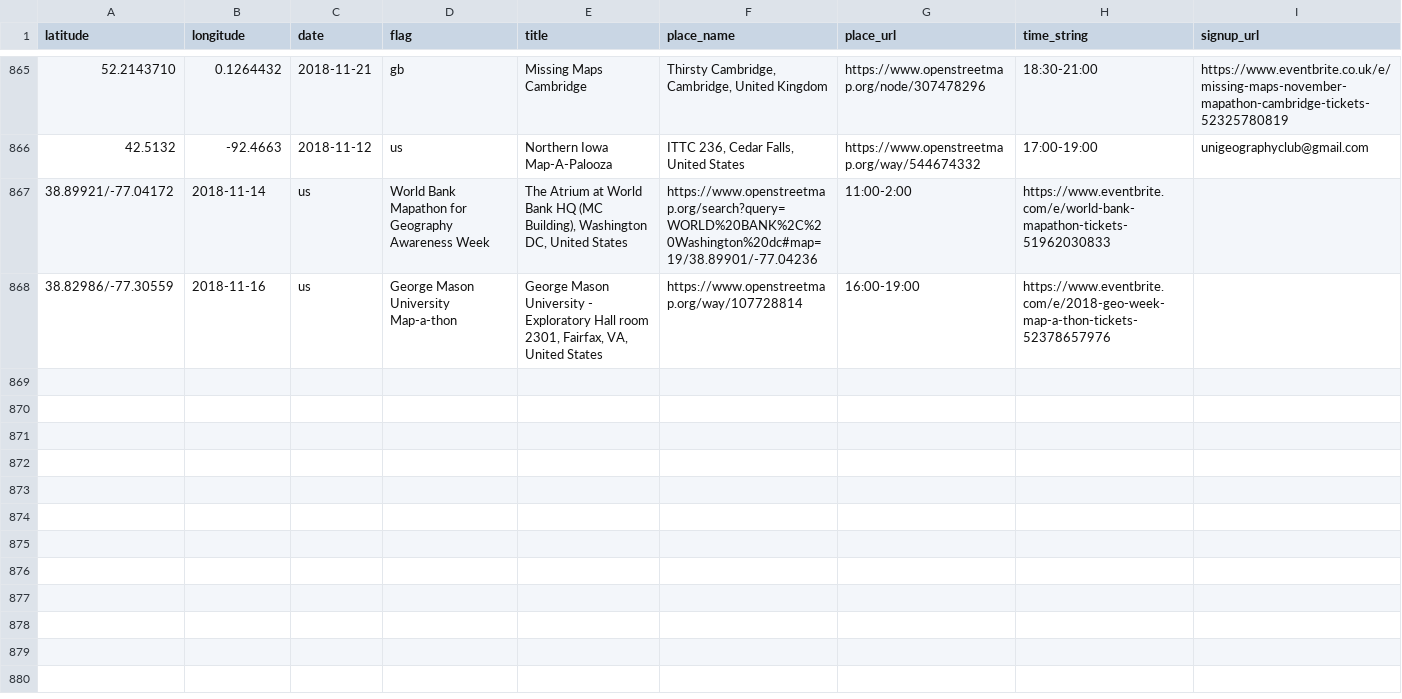
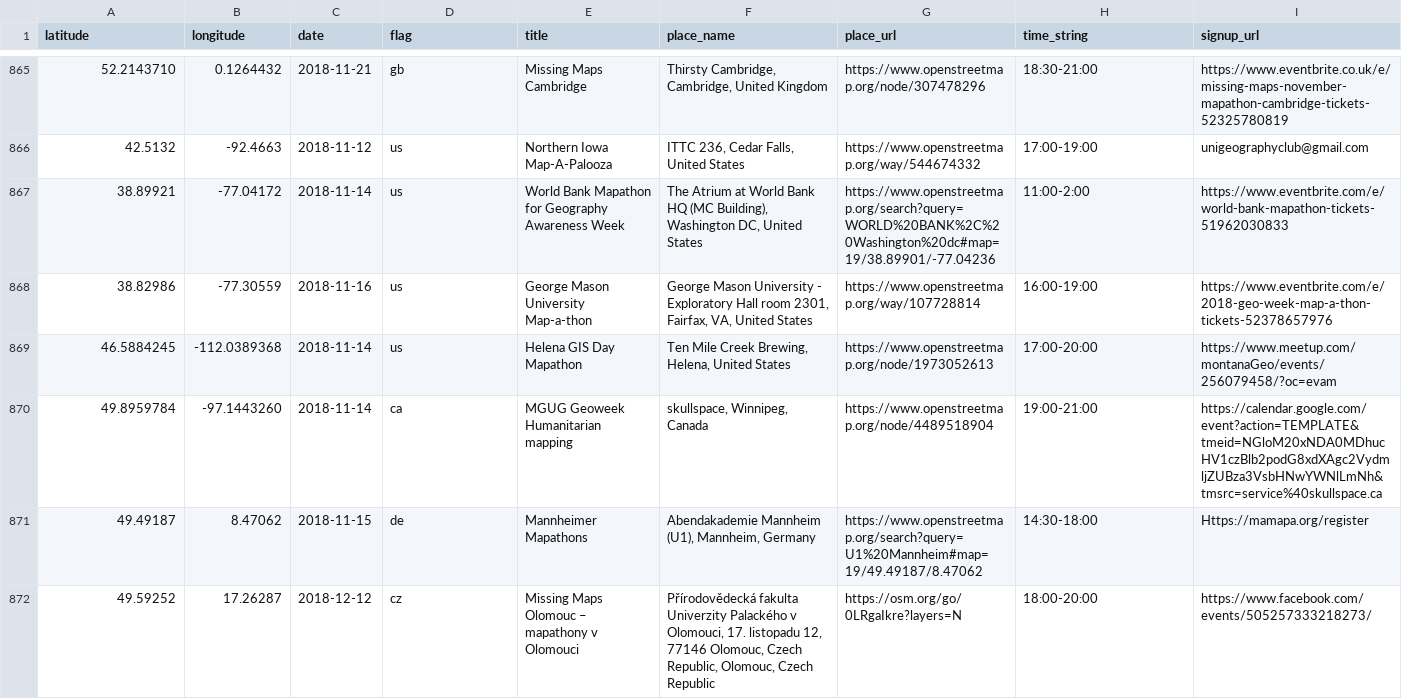
Before and after one commit to MissingMaps/events, a CSV file: events.csv, drawn as a sheet; only a part is shown, gaps mark what is left out.

Commit message:
Update events.csv

```diff
--- a/events.csv
+++ b/events.csv
@@ -866,3 +866,7 @@ latitude,longitude,date,flag,title,place_name,place_url,time_string,signup_url
 42.5132,-92.4663,2018-11-12,us,"Northern Iowa Map-A-Palooza","ITTC 236, Cedar Falls, United States",https://www.openstreetmap.org/way/544674332,"17:00-19:00",unigeographyclub@gmail.com
-38.89921/-77.04172,2018-11-14,us,"World Bank Mapathon for Geography Awareness Week","The Atrium at World Bank HQ (MC Building), Washington DC, United States",https://www.openstreetmap.org/search?query=WORLD%20BANK%2C%20Washington%20dc#map=19/38.89901/-77.04236,"11:00-2:00",https://www.eventbrite.com/e/world-bank-mapathon-tickets-51962030833
-38.82986/-77.30559,2018-11-16,us,"George Mason University Map-a-thon","George Mason University - Exploratory Hall room 2301, Fairfax, VA, United States",https://www.openstreetmap.org/way/107728814,"16:00-19:00",https://www.eventbrite.com/e/2018-geo-week-map-a-thon-tickets-52378657976
+38.89921,-77.04172,2018-11-14,us,"World Bank Mapathon for Geography Awareness Week","The Atrium at World Bank HQ (MC Building), Washington DC, United States",https://www.openstreetmap.org/search?query=WORLD%20BANK%2C%20Washington%20dc#map=19/38.89901/-77.04236,"11:00-2:00",https://www.eventbrite.com/e/world-bank-mapathon-tickets-51962030833
+38.82986,-77.30559,2018-11-16,us,"George Mason University Map-a-thon","George Mason University - Exploratory Hall room 2301, Fairfax, VA, United States",https://www.openstreetmap.org/way/107728814,"16:00-19:00",https://www.eventbrite.com/e/2018-geo-week-map-a-thon-tickets-52378657976
+46.5884245,-112.0389368,2018-11-14,us,"Helena GIS Day Mapathon","Ten Mile Creek Brewing, Helena, United States",https://www.openstreetmap.org/node/1973052613,"17:00-20:00",https://www.meetup.com/montanaGeo/events/256079458/?oc=evam
+49.8959784,-97.1443260,2018-11-14,ca,"MGUG Geoweek Humanitarian mapping","skullspace, Winnipeg, Canada",https://www.openstreetmap.org/node/4489518904,"19:00-21:00",https://calendar.google.com/event?action=TEMPLATE&tmeid=NGloM20xNDA0MDhucHV1czBlb2podG8xdXAgc2VydmljZUBza3VsbHNwYWNlLmNh&tmsrc=service%40skullspace.ca
+49.49187,8.47062,2018-11-15,de,"Mannheimer Mapathons","Abendakademie Mannheim (U1), Mannheim, Germany",https://www.openstreetmap.org/search?query=U1%20Mannheim#map=19/49.49187/8.47062,"14:30-18:00",Https://mamapa.org/register
+49.59252,17.26287,2018-12-12,cz,"Missing Maps Olomouc – mapathony v Olomouci","Přírodovědecká fakulta Univerzity Palackého v Olomouci, 17. listopadu 12, 77146 Olomouc, Czech Republic, Olomouc, Czech Republic",https://osm.org/go/0LRgaIkre?layers=N,"18:00-20:00",https://www.facebook.com/events/505257333218273/
```
